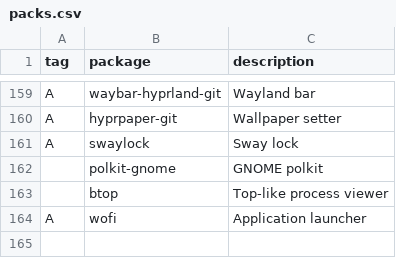
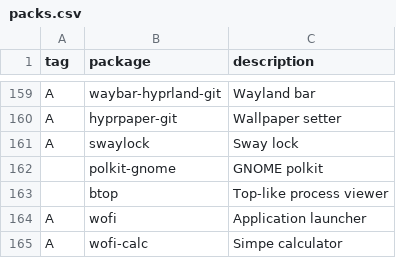
Before and after one commit to mrkatebzadeh/Siarch, a CSV file: packages/packs.csv, drawn as a sheet; only a part is shown, gaps mark what is left out; the diff names each change by its address in the sheet, - before the commit and + after, or states it on an @@ line.

Commit message:
Added wofi-calc

```diff
--- a/packages/packs.csv
+++ b/packages/packs.csv
+row 165: A | wofi-calc | Simpe calculator
```
Also changed, not shown: 2 other files.
